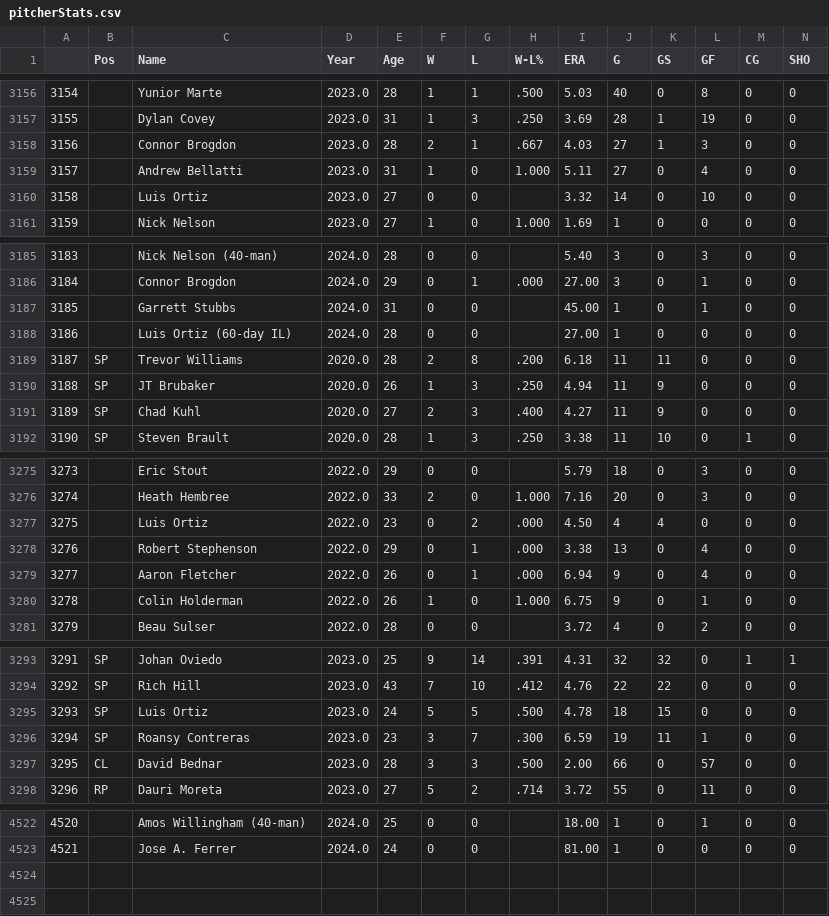
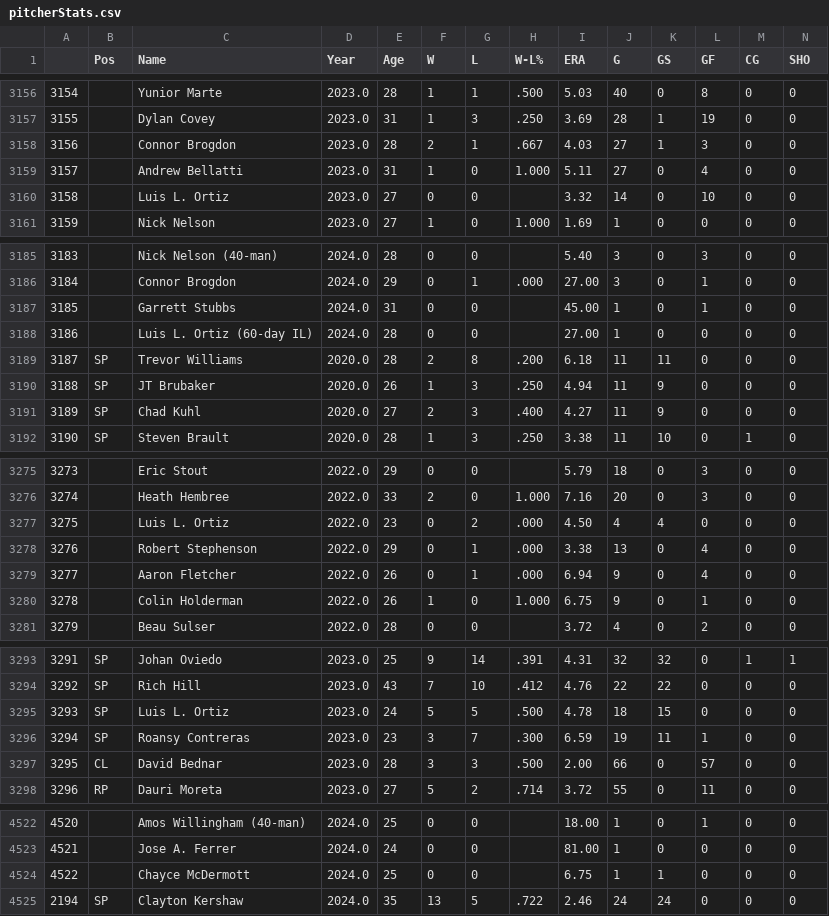
Before and after one commit to masont16/SLUGGER, a CSV file: MLB/pitcherStats.csv, drawn as a sheet; only a part is shown, gaps mark what is left out; rows hold the shown columns only; the diff covers the shown part only; the diff names each change by its address in the sheet, - before the commit and + after, or states it on an @@ line.

Commit message:
Update pitcherStats.csv
Fixed some issues with discrepancies in pitchers' names

```diff
--- a/MLB/pitcherStats.csv
+++ b/MLB/pitcherStats.csv
-C3160 (Name): Luis Ortiz
+C3160 (Name): Luis L. Ortiz
-C3188 (Name): Luis Ortiz (60-day IL)
+C3188 (Name): Luis L. Ortiz (60-day IL)
-C3277 (Name): Luis Ortiz
+C3277 (Name): Luis L. Ortiz
-C3295 (Name): Luis Ortiz
+C3295 (Name): Luis L. Ortiz
+row 4524: 4522 |  | Chayce McDermott | 2024.0 | 25 | 0 | 0 |  | 6.75 | 1 | 1 | 0 | 0 | 0
+row 4525: 2194 | SP | Clayton Kershaw | 2024.0 | 35 | 13 | 5 | .722 | 2.46 | 24 | 24 | 0 | 0 | 0
```
Also changed, not shown: 2 edited cells elsewhere in this file.
